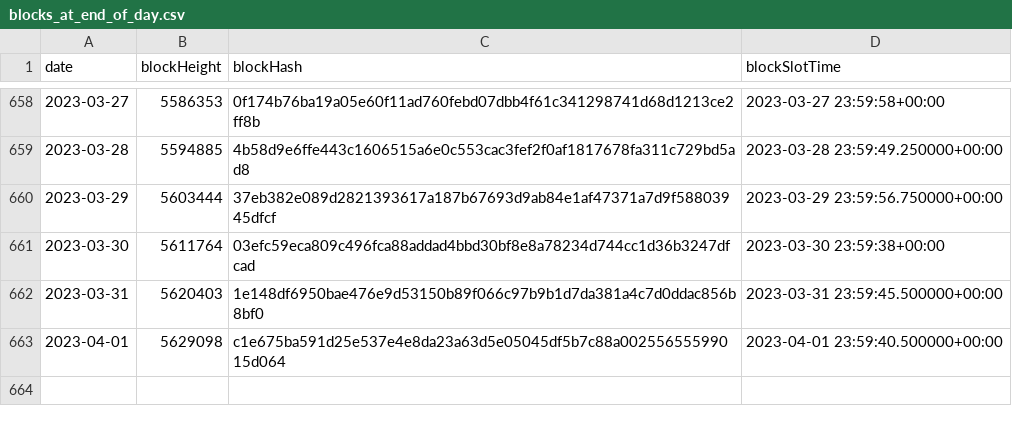
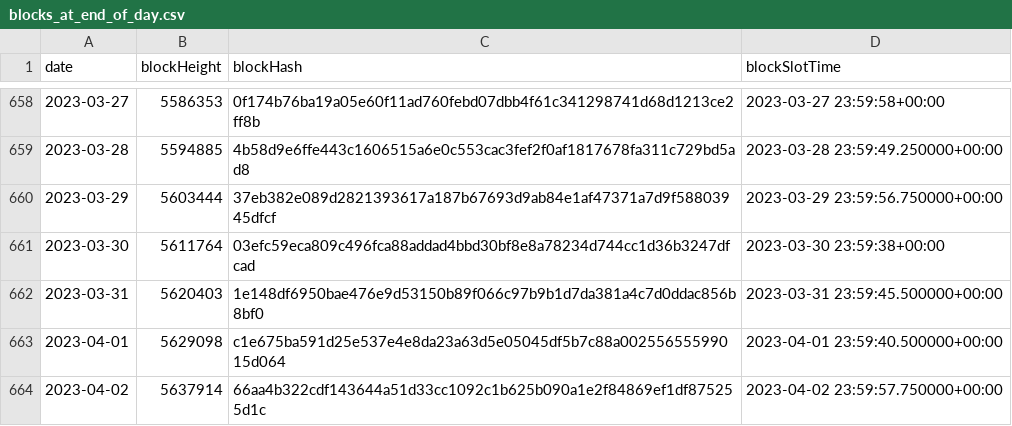
Before and after one commit to sderuiter/concordium-network-statistics, a CSV file: blocks_at_end_of_day.csv, drawn as a sheet; only a part is shown, gaps mark what is left out; the diff names each change by its address in the sheet, - before the commit and + after, or states it on an @@ line.

```diff
--- a/blocks_at_end_of_day.csv
+++ b/blocks_at_end_of_day.csv
+row 664: 2023-04-02 | 5637914 | 66aa4b322cdf143644a51d33cc1092c1b625b090a1e2f84869ef1df875255d1c | 2023-04-02 23:59:57.750000+00:00
```
Also changed, not shown: network-ccd-classified-pools.csv, network-ccd-classified.csv, 23 other files.
